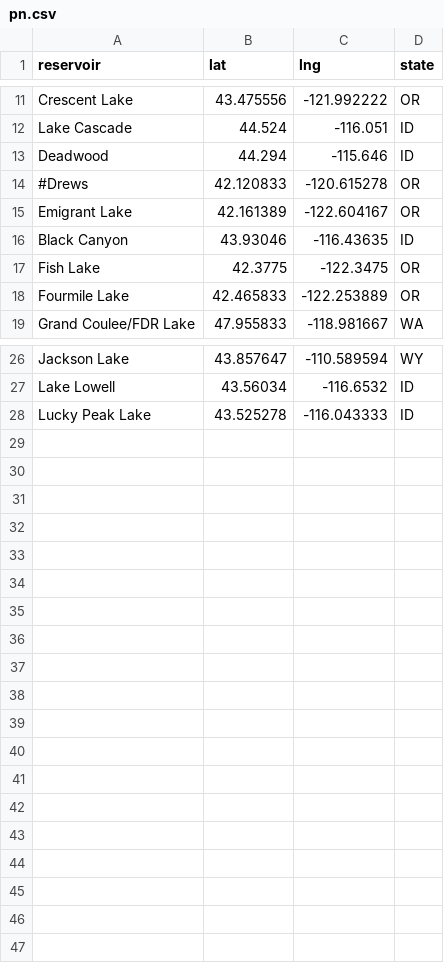
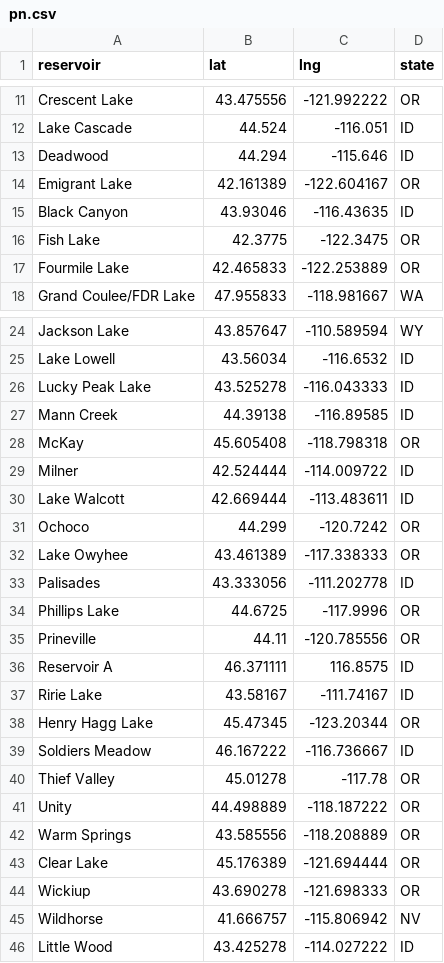
Before and after one commit to lfarrell/Western-Water, a CSV file: station_data/pn.csv, drawn as a sheet; only a part is shown, gaps mark what is left out; removed rows and columns are numbered as before the commit, all else as after; the diff covers the shown part only; the diff names each change by its address in the sheet, - before the commit and + after, or states it on an @@ line.

```diff
--- a/station_data/pn.csv
+++ b/station_data/pn.csv
-row 14: #Drews | 42.120833 | -120.615278 | OR
+row 27: Mann Creek | 44.39138 | -116.89585 | ID
+row 28: McKay | 45.605408 | -118.798318 | OR
+row 29: Milner | 42.524444 | -114.009722 | ID
+row 30: Lake Walcott | 42.669444 | -113.483611 | ID
+row 31: Ochoco | 44.299 | -120.7242 | OR
+row 32: Lake Owyhee | 43.461389 | -117.338333 | OR
+row 33: Palisades | 43.333056 | -111.202778 | ID
+row 34: Phillips Lake | 44.6725 | -117.9996 | OR
+row 35: Prineville | 44.11 | -120.785556 | OR
+row 36: Reservoir A | 46.371111 | 116.8575 | ID
+row 37: Ririe Lake | 43.58167 | -111.74167 | ID
+row 38: Henry Hagg Lake | 45.47345 | -123.20344 | OR
+row 39: Soldiers Meadow | 46.167222 | -116.736667 | ID
+row 40: Thief Valley | 45.01278 | -117.78 | OR
+row 41: Unity | 44.498889 | -118.187222 | OR
+row 42: Warm Springs | 43.585556 | -118.208889 | OR
+row 43: Clear Lake | 45.176389 | -121.694444 | OR
+row 44: Wickiup | 43.690278 | -121.698333 | OR
+row 45: Wildhorse | 41.666757 | -115.806942 | NV
+row 46: Little Wood | 43.425278 | -114.027222 | ID
```
Also changed, not shown: 1 removed row elsewhere in this file, 1 other file.
